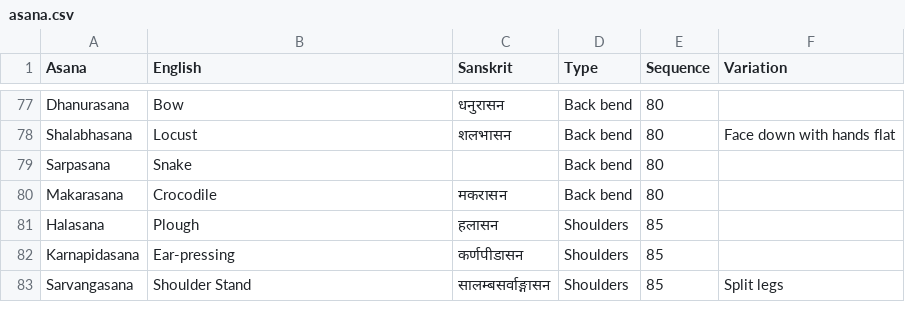
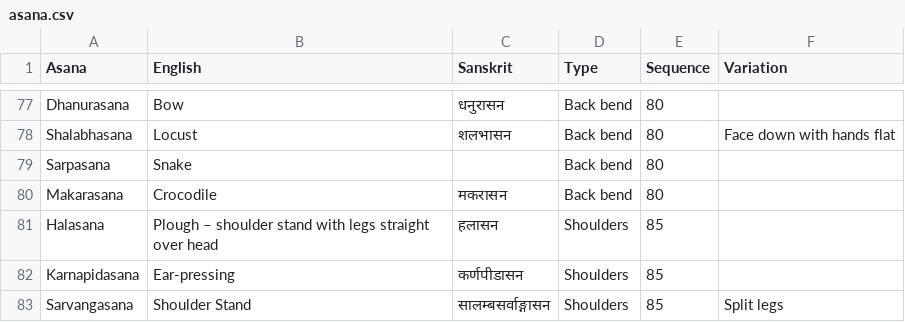
Before and after one commit to deanturpin/yogr, a CSV file: asana.csv, drawn as a sheet; only a part is shown, gaps mark what is left out.

```diff
--- a/asana.csv
+++ b/asana.csv
@@ -80,3 +80,3 @@ Sarpasana,Snake,,Back bend,80,
 Makarasana,Crocodile,मकरासन,Back bend,80,
-Halasana,Plough,हलासन,Shoulders,85,
+Halasana,Plough – shoulder stand with legs straight over head,हलासन,Shoulders,85,
 Karnapidasana,Ear-pressing,कर्णपीडासन,Shoulders,85,
```
Also changed, not shown: 2 other files.
